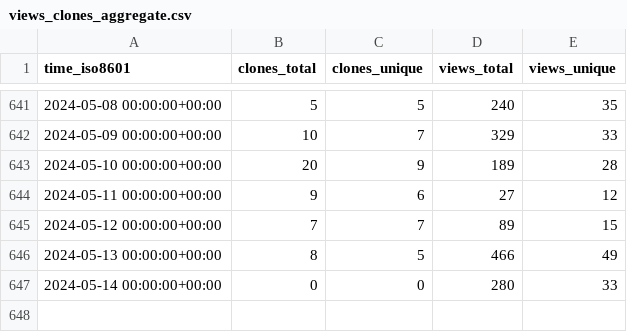
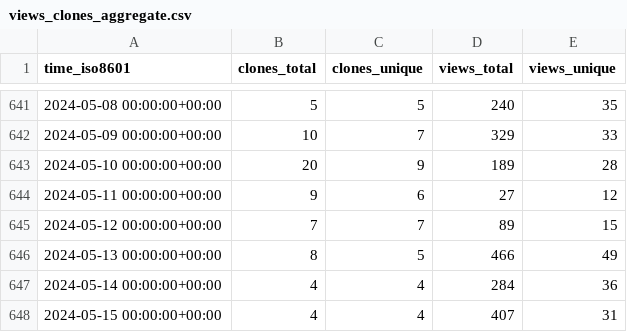
Before and after one commit to miroapp/app-examples, a CSV file: miroapp/app-examples/ghrs-data/views_clones_aggregate.csv, drawn as a sheet; only a part is shown, gaps mark what is left out.

```diff
--- a/miroapp/app-examples/ghrs-data/views_clones_aggregate.csv
+++ b/miroapp/app-examples/ghrs-data/views_clones_aggregate.csv
@@ -646,2 +646,3 @@ time_iso8601,clones_total,clones_unique,views_total,views_unique
 2024-05-13 00:00:00+00:00,8,5,466,49
-2024-05-14 00:00:00+00:00,0,0,280,33
+2024-05-14 00:00:00+00:00,4,4,284,36
+2024-05-15 00:00:00+00:00,4,4,407,31
```
Also changed, not shown: 1 other file.
